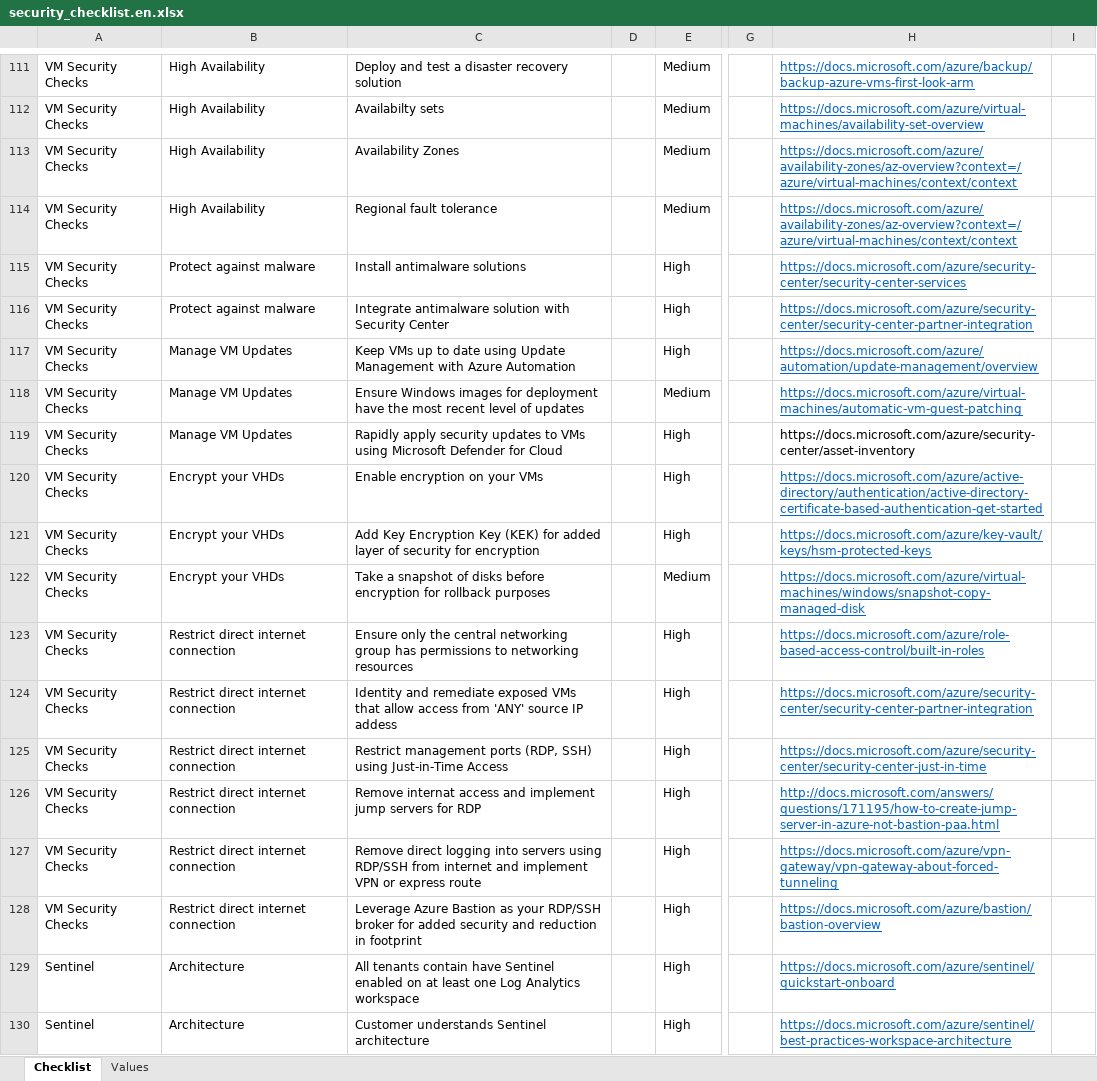
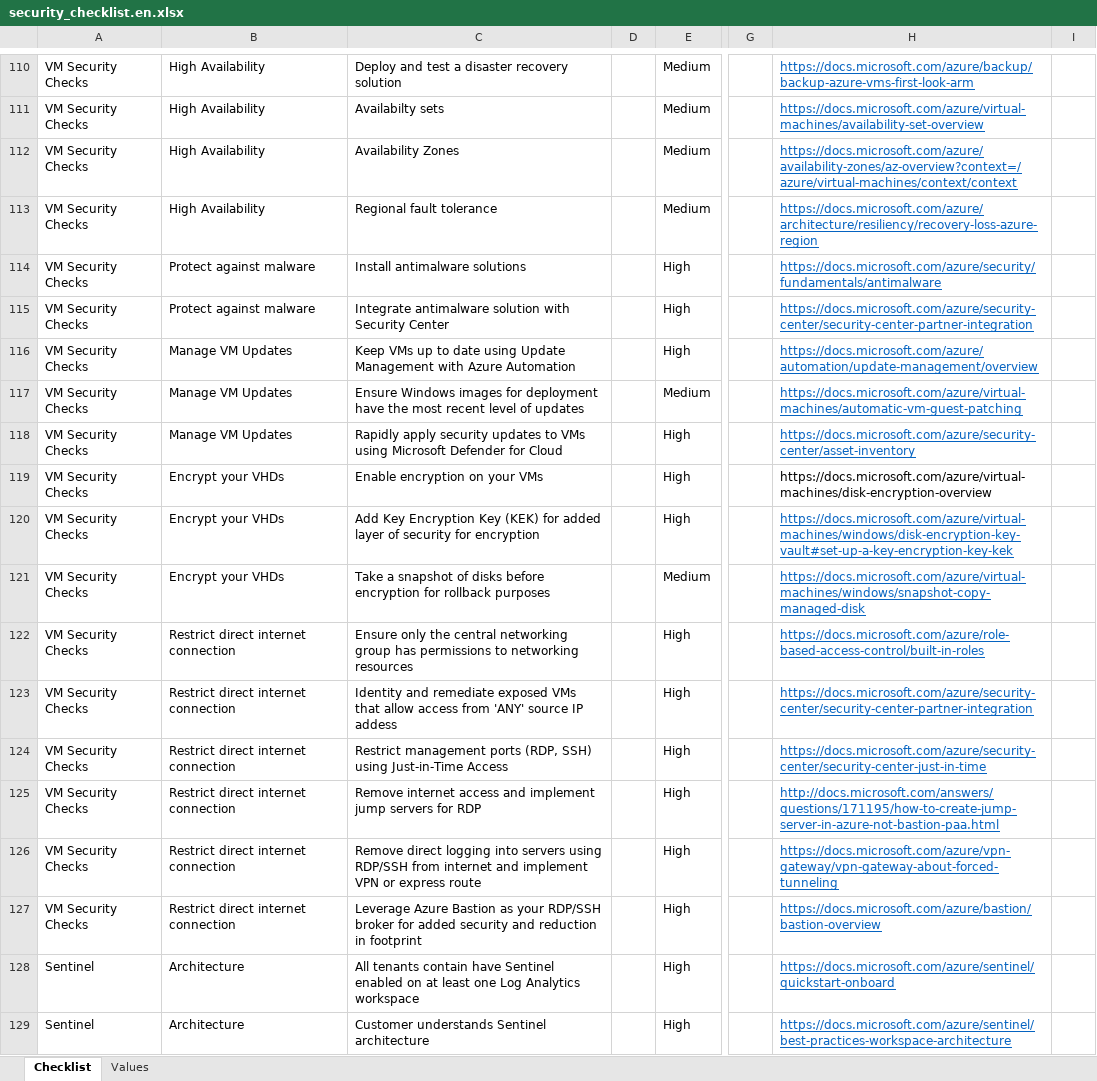
Before and after one commit to Azure/review-checklists, an Excel workbook: spreadsheet/security_checklist.en.xlsx, sheet Checklist, drawn as a sheet; only a part is shown, gaps mark what is left out; values as stored, in another font and other column widths than the file's, no borders; conditional formats not drawn; addresses are those after the commit; the diff covers the shown part only; the diff names each change by its address in the sheet, - before the commit and + after, or states it on an @@ line.

```diff
--- a/spreadsheet/security_checklist.en.xlsx (sheet Checklist)
+++ b/spreadsheet/security_checklist.en.xlsx (sheet Checklist)
-H113: https://docs.microsoft.com/azure/availability-zones/az-overview?context=/azure/virtual-machines/context/context
+H113: https://docs.microsoft.com/azure/architecture/resiliency/recovery-loss-azure-region
-H114: https://docs.microsoft.com/azure/security-center/security-center-services
+H114: https://docs.microsoft.com/azure/security/fundamentals/antimalware
@@ H118 underline: off → on, text colour: black → #0563C1 @@
-H119: https://docs.microsoft.com/azure/active-directory/authentication/active-directory-certificate-based-authentication-get-started
+H119: https://docs.microsoft.com/azure/virtual-machines/disk-encryption-overview
@@ H119 underline: on → off, text colour: #0563C1 → black @@
-H120: https://docs.microsoft.com/azure/key-vault/keys/hsm-protected-keys
+H120: https://docs.microsoft.com/azure/virtual-machines/windows/disk-encryption-key-vault#set-up-a-key-encryption-key-kek
-C125: Remove internat access and…
+C125: Remove internet access and…
```
Also changed, not shown: 1 added row, 1 removed row and 23 edited cells elsewhere in this sheet, spreadsheet/security_checklist.es.xlsx, spreadsheet/security_checklist.ja.xlsx, 6 other files.
